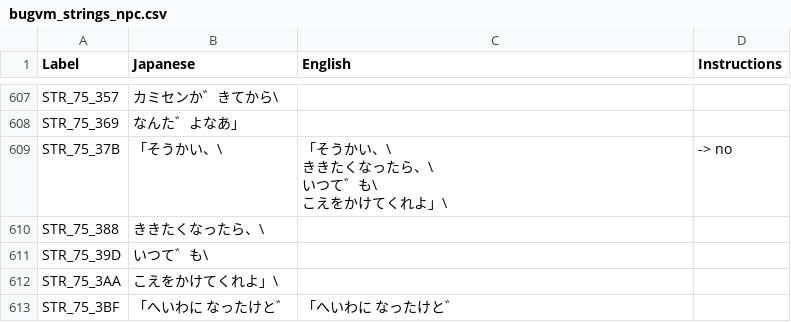
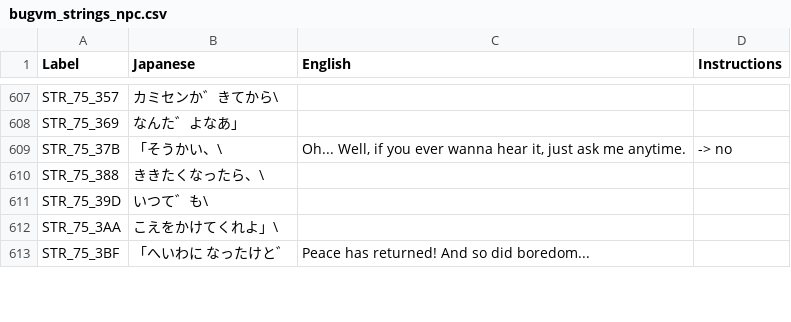
Before and after one commit to telefang/bugsite, a CSV file: script/bugvm_strings_npc.csv, drawn as a sheet; only a part is shown, gaps mark what is left out; the diff covers the shown part only.

Commit message:
Amiland + FE Building (mostly)
Lines for Amiland (both outside and inside FE Pavilion), as well as most lines for FE Building.

```diff
--- a/script/bugvm_strings_npc.csv
+++ b/script/bugvm_strings_npc.csv
@@ -711,6 +666,3 @@ STR_75_357, カミセンか゛きてから\,,
 STR_75_369, なんた゛よなあ」,,
-STR_75_37B,「そうかい、\,"「そうかい、\
- ききたくなったら、\
- いつて゛も\
- こえをかけてくれよ」\",-> no
+STR_75_37B,「そうかい、\,"Oh... Well, if you ever wanna hear it, just ask me anytime.",-> no
 STR_75_388, ききたくなったら、\,,
@@ -718,2 +670,2 @@ STR_75_39D, いつて゛も\,,
 STR_75_3AA, こえをかけてくれよ」\,,
-STR_75_3BF,「へいわに なったけと゛,「へいわに なったけと゛,
+STR_75_3BF,「へいわに なったけと゛,Peace has returned! And so did boredom...,
```
Also changed, not shown: 29 edited cells elsewhere in this file, script/bugvm_strings_story.csv, versions/alpha/script/encounters.csv.
